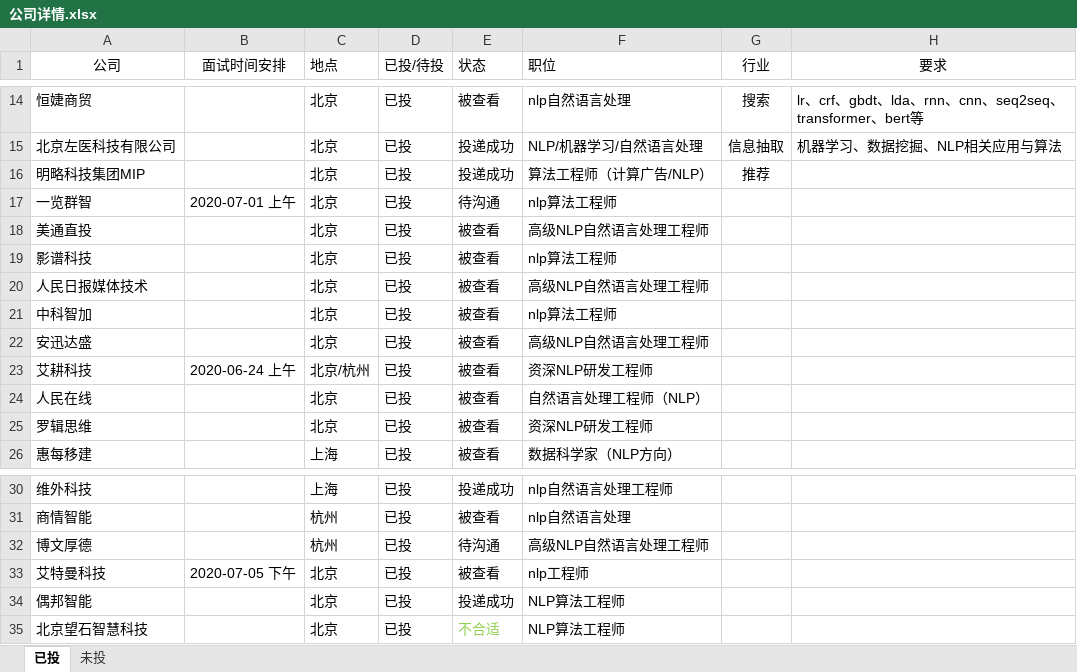
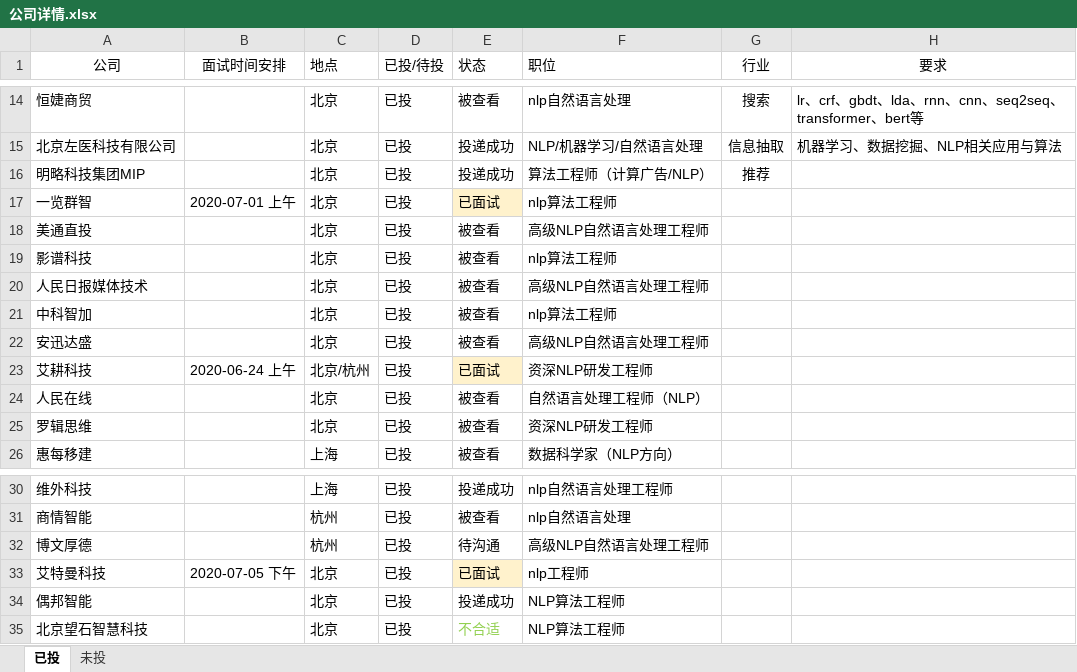
Before and after one commit to aidarker/leetcoding, an Excel workbook: MianShiInfo/公司详情.xlsx, sheet 已投, drawn as a sheet; only a part is shown, gaps mark what is left out; values as stored, in another font and other column widths than the file's, no borders; the diff names each change by its address in the sheet, - before the commit and + after, or states it on an @@ line.

Commit message:
mianshi

```diff
--- a/MianShiInfo/公司详情.xlsx (sheet 已投)
+++ b/MianShiInfo/公司详情.xlsx (sheet 已投)
-E17 (状态): 待沟通
+E17 (状态): 已面试
-E17 fill: none
+E17 fill: #FFF2CC
-E23 (状态): 被查看
+E23 (状态): 已面试
-E23 fill: none
+E23 fill: #FFF2CC
-E33 (状态): 被查看
+E33 (状态): 已面试
-E33 fill: none
+E33 fill: #FFF2CC
```
